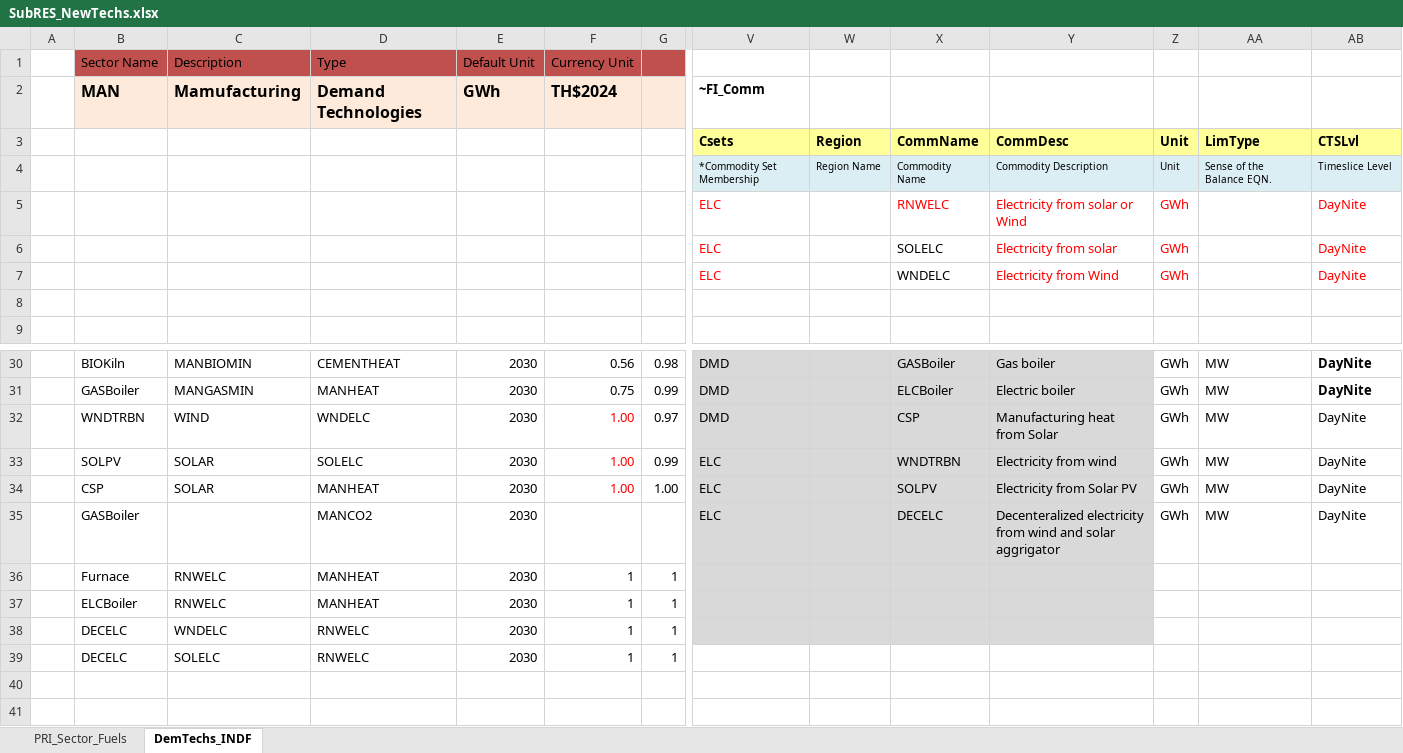
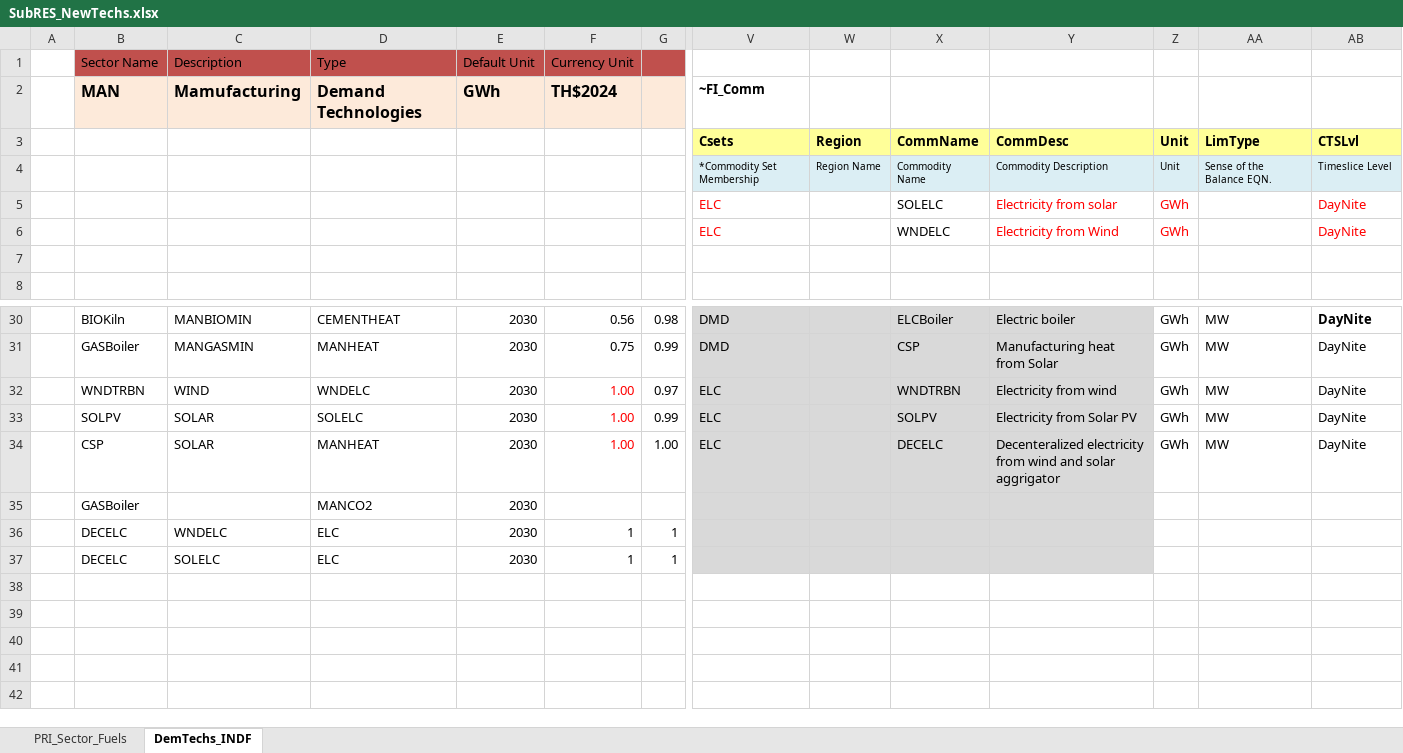
Before and after one commit to Tamenew/MANU2025, an Excel workbook: SubRES_TMPL/SubRES_NewTechs.xlsx, sheet DemTechs_INDF, drawn as a sheet; only a part is shown, gaps mark what is left out; the shorter side is filled out with more unchanged rows; values as stored, in another font and other column widths than the file's, no borders; charts and pictures not drawn; removed rows and columns are numbered as before the commit, all else as after; rows hold the shown columns only; the diff covers the shown part only; the diff names each change by its address in the sheet, - before the commit and + after, or states it on an @@ line.

Commit message:
Update SubRES_NewTechs.xlsx

```diff
--- a/SubRES_TMPL/SubRES_NewTechs.xlsx (sheet DemTechs_INDF)
+++ b/SubRES_TMPL/SubRES_NewTechs.xlsx (sheet DemTechs_INDF)
-row 5:  |  |  |  |  |  |  | ELC |  | RNWELC | Electricity from solar or Wind | GWh |  | DayNite
-X30: GASBoiler
+X30: ELCBoiler
-Y30: Gas boiler
+Y30: Electric boiler
-X31: ELCBoiler
+X31: CSP
-Y31: Electric boiler
+Y31: Manufacturing heat from Solar
-AB31 bold: on
+AB31 bold: off
-V32: DMD
+V32: ELC
-X32: CSP
+X32: WNDTRBN
-Y32: Manufacturing heat from Solar
+Y32: Electricity from wind
-X33: WNDTRBN
+X33: SOLPV
-Y33: Electricity from wind
+Y33: Electricity from Solar PV
-X34: SOLPV
+X34: DECELC
-Y34: Electricity from Solar PV
+Y34: Decenteralized electricity from wind and solar aggrigator
-row 35:  | GASBoiler |  | MANCO2 | 2030 |  |  | ELC |  | DECELC | Decenteralized electricity from wind and solar aggrigator | GWh | MW | DayNite
-row 36:  | Furnace | RNWELC | MANHEAT | 2030 | 1 | 1
-row 37:  | ELCBoiler | RNWELC | MANHEAT | 2030 | 1 | 1
+row 35:  | GASBoiler |  | MANCO2 | 2030
-D36:D37 (Type): RNWELC
+D36:D37 (Type): ELC
-V37:Y37 fill: none
+V37:Y37 fill: #D9D9D9
```
Also changed, not shown: 2 added rows, 1 removed row, 25 edited cells and cell formats elsewhere in this sheet, formulas that keep their value.
